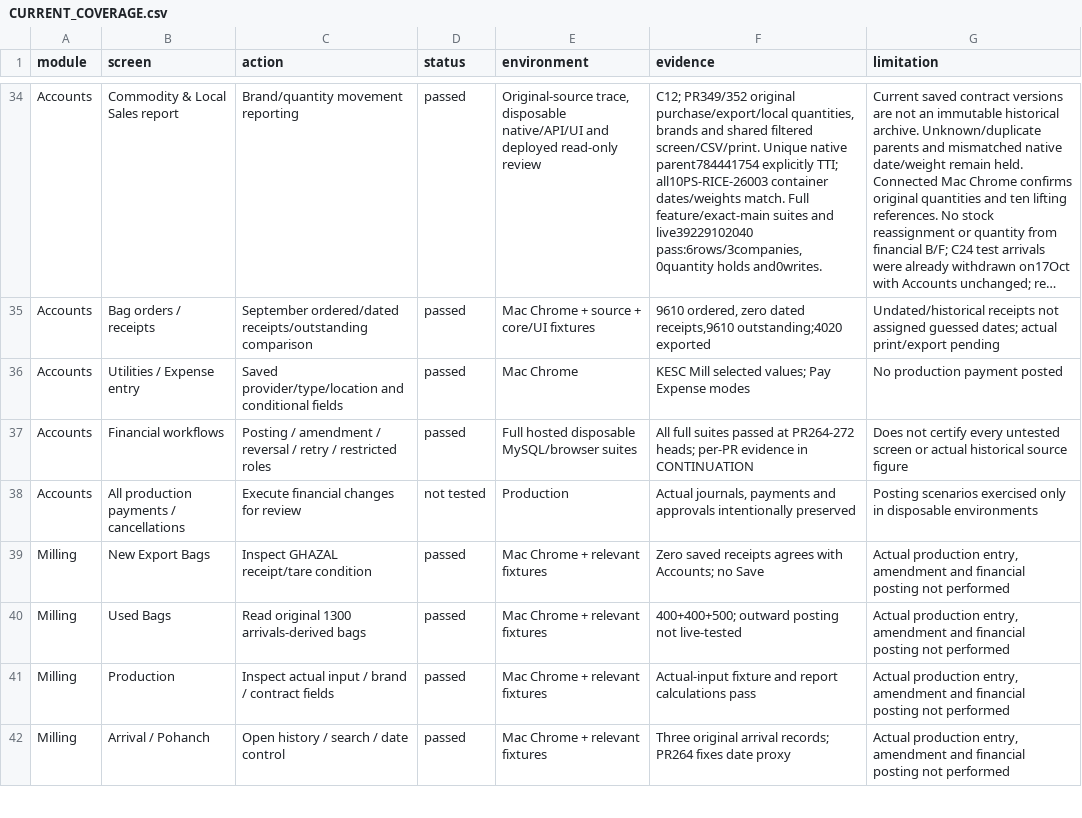
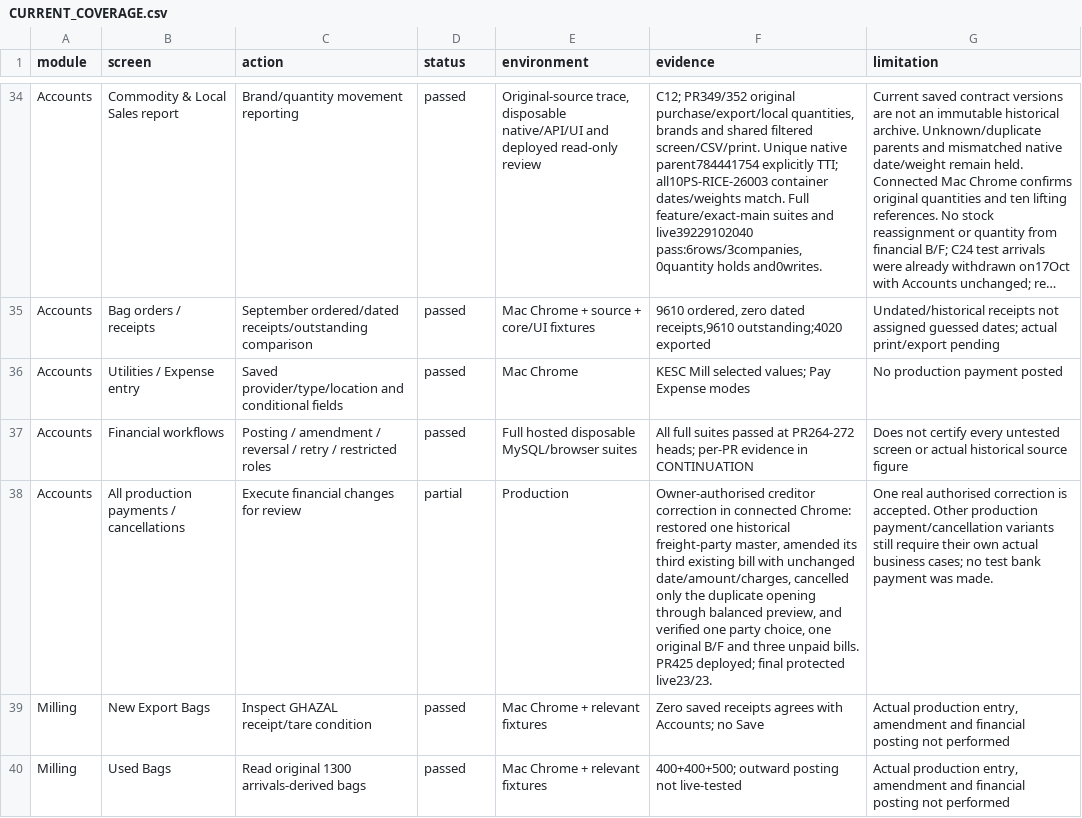
Before and after one commit to salpiracha-cmyk/transtarde, a CSV file: docs/reviews/software-audit-2026-10-16/CURRENT_COVERAGE.csv, drawn as a sheet; only a part is shown, gaps mark what is left out; the shorter side is filled out with more unchanged rows; long unchanged cells end in …; the diff names each change by its address in the sheet, - before the commit and + after, or states it on an @@ line.

Commit message:
Record authorised correction and final acceptance without inflating audit coverage

```diff
--- a/docs/reviews/software-audit-2026-10-16/CURRENT_COVERAGE.csv
+++ b/docs/reviews/software-audit-2026-10-16/CURRENT_COVERAGE.csv
-D38 (status): not tested
+D38 (status): partial
-F38 (evidence): Actual journals, payments and approvals intentionally preserved
+F38 (evidence): Owner-authorised creditor correction in connected Chrome: restored one historical freight-party master, amended its third existing bill with unchanged date/amount/charges, cancelled only the duplicate opening through balanced preview, and verified one party choice, one original B/F and three unpaid bills. PR425 deployed; final protected live23/23.
-G38 (limitation): Posting scenarios exercised only in disposable environments
+G38 (limitation): One real authorised correction is accepted. Other production payment/cancellation variants still require their own actual business cases; no test bank payment was made.
```
Also changed, not shown: 4 other files.
